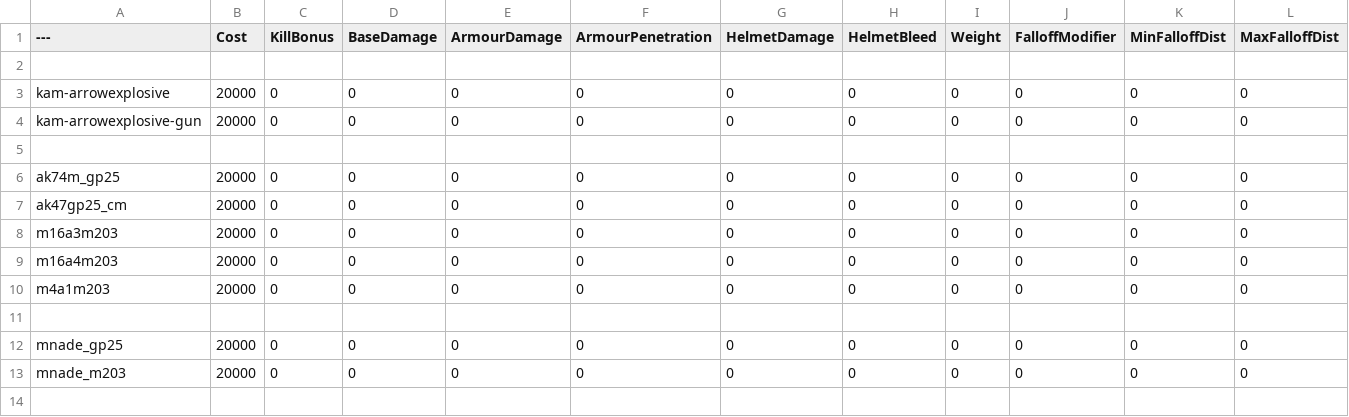
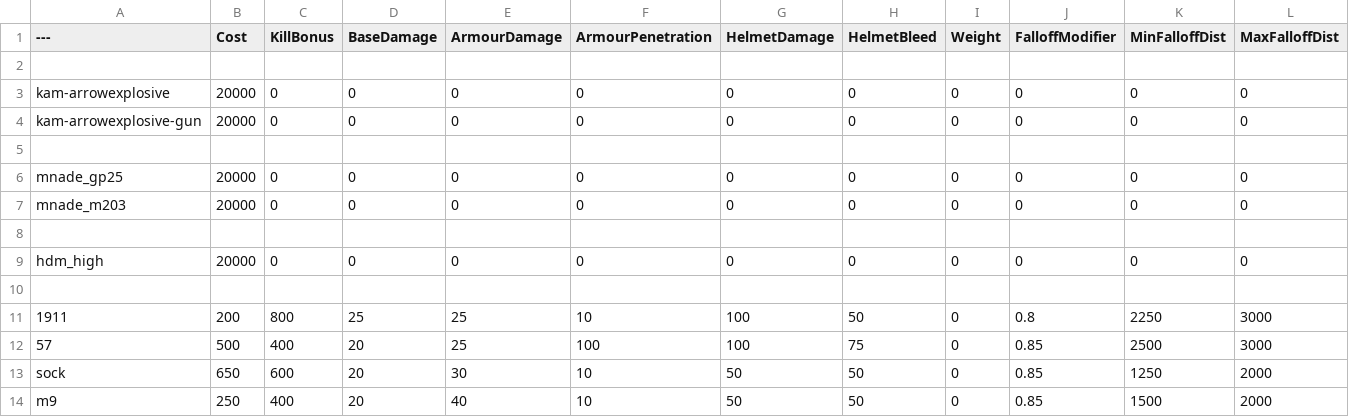
Before and after one commit to Stolas7236/BalancingTable, a CSV file: BalancingTable.csv, drawn as a sheet; only a part is shown; the shorter side is filled out with more unchanged rows; the diff names each change by its address in the sheet, - before the commit and + after, or states it on an @@ line.

Commit message:
Update BalancingTable.csv

```diff
--- a/BalancingTable.csv
+++ b/BalancingTable.csv
-row 6: ak74m_gp25 | 20000 | 0 | 0 | 0 | 0 | 0 | 0 | 0 | 0 | 0 | 0
-row 7: ak47gp25_cm | 20000 | 0 | 0 | 0 | 0 | 0 | 0 | 0 | 0 | 0 | 0
-row 8: m16a3m203 | 20000 | 0 | 0 | 0 | 0 | 0 | 0 | 0 | 0 | 0 | 0
-row 9: m16a4m203 | 20000 | 0 | 0 | 0 | 0 | 0 | 0 | 0 | 0 | 0 | 0
-row 10: m4a1m203 | 20000 | 0 | 0 | 0 | 0 | 0 | 0 | 0 | 0 | 0 | 0
-row 11: (empty)
```
